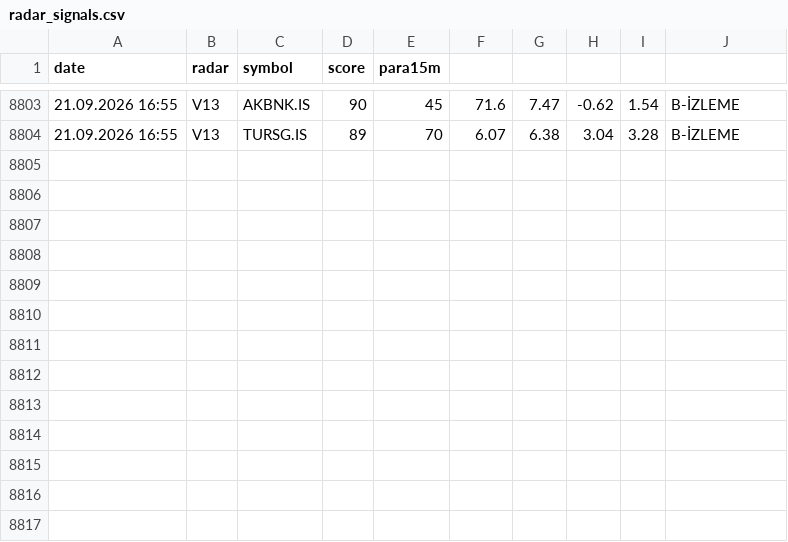
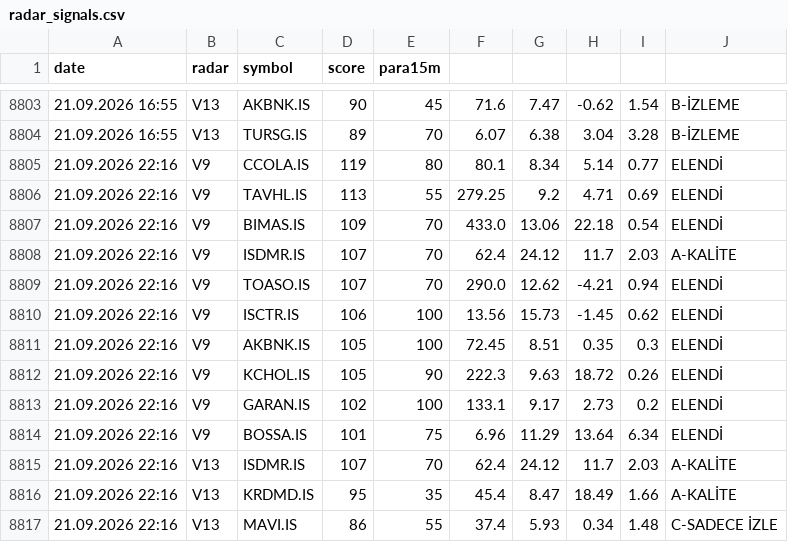
Before and after one commit to gokhan-bist-radar/gokhan-bist-radar, a CSV file: radar_signals.csv, drawn as a sheet; only a part is shown, gaps mark what is left out.

```diff
--- a/radar_signals.csv
+++ b/radar_signals.csv
@@ -8804 +8804,14 @@ date,radar,symbol,score,para15m
 21.09.2026 16:55,V13,TURSG.IS,89,70,6.07,6.38,3.04,3.28,B-İZLEME
+21.09.2026 22:16,V9,CCOLA.IS,119,80,80.1,8.34,5.14,0.77,ELENDİ
+21.09.2026 22:16,V9,TAVHL.IS,113,55,279.25,9.2,4.71,0.69,ELENDİ
+21.09.2026 22:16,V9,BIMAS.IS,109,70,433.0,13.06,22.18,0.54,ELENDİ
+21.09.2026 22:16,V9,ISDMR.IS,107,70,62.4,24.12,11.7,2.03,A-KALİTE
+21.09.2026 22:16,V9,TOASO.IS,107,70,290.0,12.62,-4.21,0.94,ELENDİ
+21.09.2026 22:16,V9,ISCTR.IS,106,100,13.56,15.73,-1.45,0.62,ELENDİ
+21.09.2026 22:16,V9,AKBNK.IS,105,100,72.45,8.51,0.35,0.3,ELENDİ
+21.09.2026 22:16,V9,KCHOL.IS,105,90,222.3,9.63,18.72,0.26,ELENDİ
+21.09.2026 22:16,V9,GARAN.IS,102,100,133.1,9.17,2.73,0.2,ELENDİ
+21.09.2026 22:16,V9,BOSSA.IS,101,75,6.96,11.29,13.64,6.34,ELENDİ
+21.09.2026 22:16,V13,ISDMR.IS,107,70,62.4,24.12,11.7,2.03,A-KALİTE
+21.09.2026 22:16,V13,KRDMD.IS,95,35,45.4,8.47,18.49,1.66,A-KALİTE
+21.09.2026 22:16,V13,MAVI.IS,86,55,37.4,5.93,0.34,1.48,C-SADECE İZLE
```
Also changed, not shown: radar_memory.csv, radar_performance.csv.
